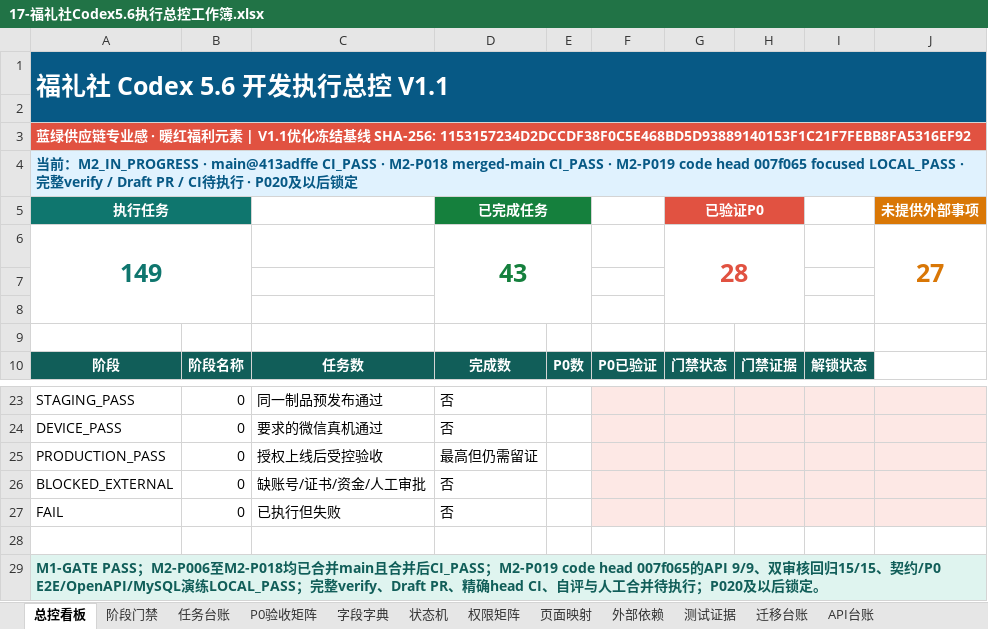
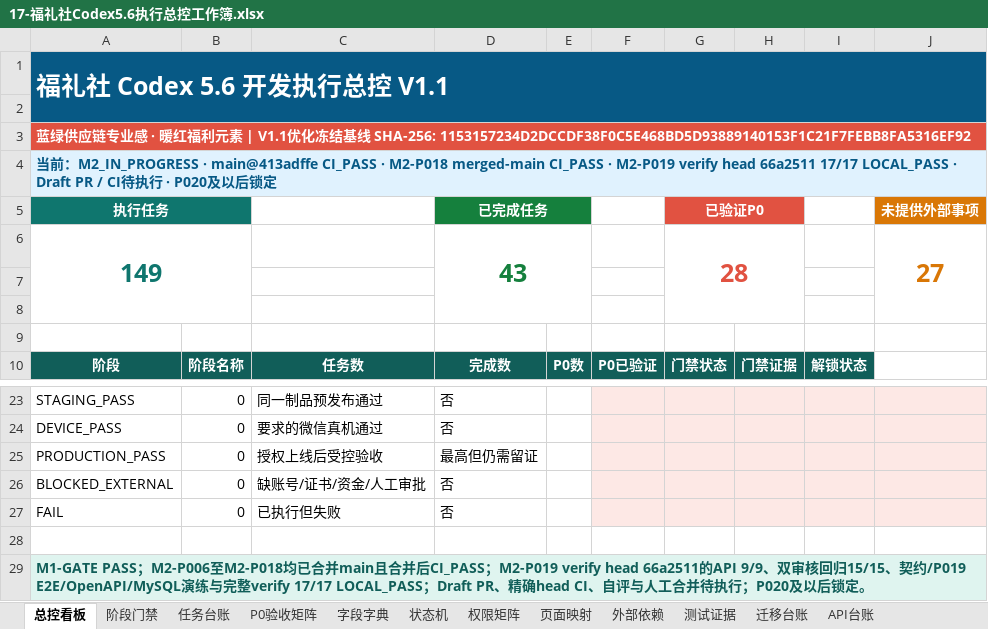
Before and after one commit to EasyStep-lee/flt1, an Excel workbook: 福礼社Codex5.6开发执行包V1.1/17-福礼社Codex5.6执行总控工作簿.xlsx, sheet 总控看板, drawn as a sheet; only a part is shown, gaps mark what is left out; values as stored, in another font and other column widths than the file's, no borders; conditional formats not drawn; the diff names each change by its address in the sheet, - before the commit and + after, or states it on an @@ line.

Commit message:
docs(m2): bind p019 full local verification

```diff
--- a/福礼社Codex5.6开发执行包V1.1/17-福礼社Codex5.6执行总控工作簿.xlsx (sheet 总控看板)
+++ b/福礼社Codex5.6开发执行包V1.1/17-福礼社Codex5.6执行总控工作簿.xlsx (sheet 总控看板)
-A4: …· M2-P019 code head 007f065 focused LOCAL_PASS · 完整verify / Draft PR…
+A4: …· M2-P019 verify head 66a2511 17/17 LOCAL_PASS · Draft PR…
-A29: …；M2-P019 code head 007f065的API 9/9、双审核回归15/15、契约/P0 E2E/OpenAPI/MySQL演练LOCAL_PASS；完整verify、Draft PR…
+A29: …；M2-P019 verify head 66a2511的API 9/9、双审核回归15/15、契约/P019 E2E/OpenAPI/MySQL演练与完整verify 17/17 LOCAL_PASS；Draft PR…
```
Also changed, not shown: sheet 测试证据, sheet P0验收矩阵, sheet 任务台账, sheet 阶段门禁, 8 other files.
